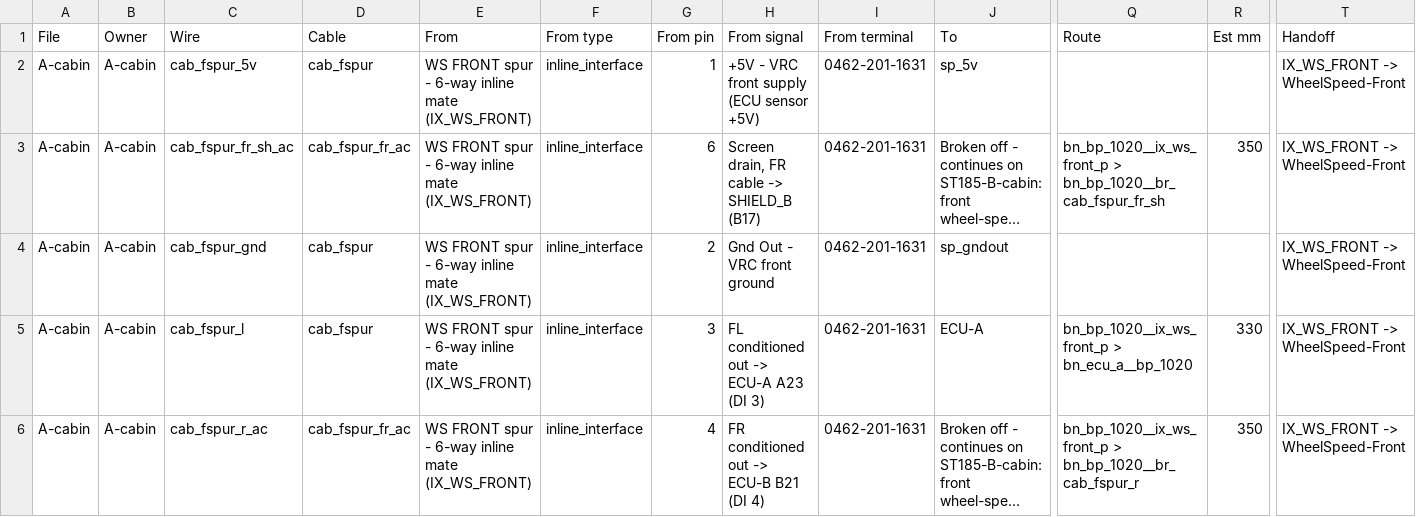
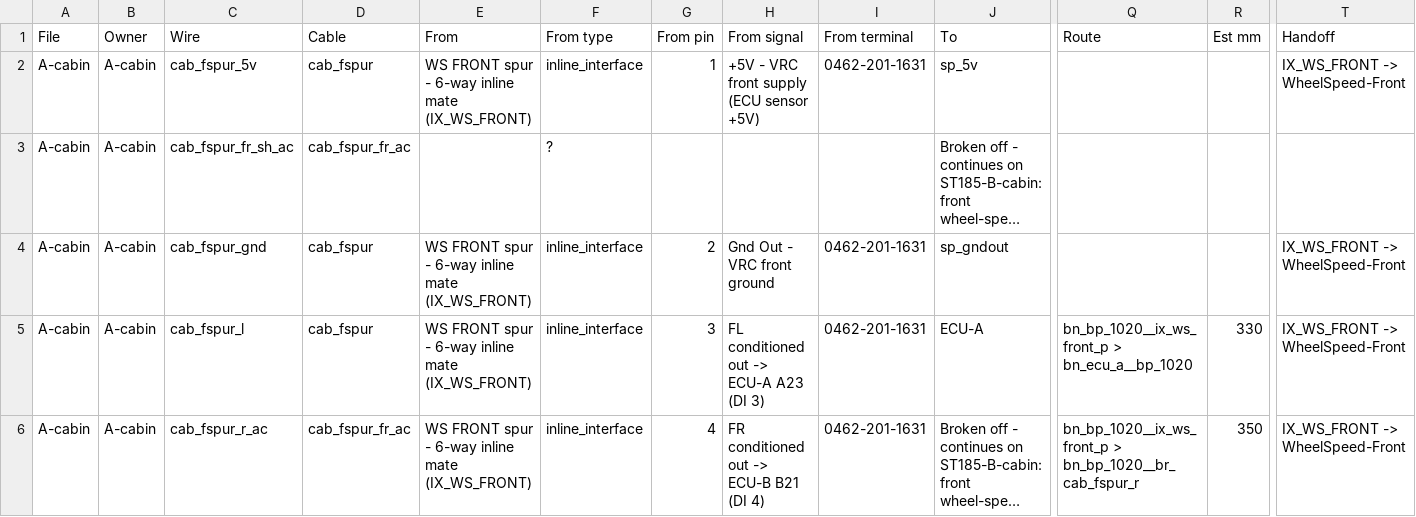
Before and after one commit to living-relation/st185-link-ecu-config, a CSV file: docs/harness/HARNESS-BUILD-LIST.csv, drawn as a sheet; only a part is shown, gaps mark what is left out; long unchanged cells end in …; the diff covers the shown part only; the diff names each change by its address in the sheet, - before the commit and + after, or states it on an @@ line.

```diff
--- a/docs/harness/HARNESS-BUILD-LIST.csv
+++ b/docs/harness/HARNESS-BUILD-LIST.csv
-E3 (From): WS FRONT spur - 6-way inline mate (IX_WS_FRONT)
+E3 (From): (empty)
-F3 (From type): inline_interface
+F3 (From type): ?
-G3 (From pin): 6
+G3 (From pin): (empty)
-H3 (From signal): Screen drain, FR cable -> SHIELD_B (B17)
+H3 (From signal): (empty)
-I3 (From terminal): 0462-201-1631
+I3 (From terminal): (empty)
-Q3 (Route): bn_bp_1020__ix_ws_front_p > bn_bp_1020__br_cab_fspur_fr_sh
+Q3 (Route): (empty)
-R3 (Est mm): 350
+R3 (Est mm): (empty)
-T3 (Handoff): IX_WS_FRONT -> WheelSpeed-Front
+T3 (Handoff): (empty)
```
Also changed, not shown: 1 removed row and 9 edited cells elsewhere in this file, 12 other files.
